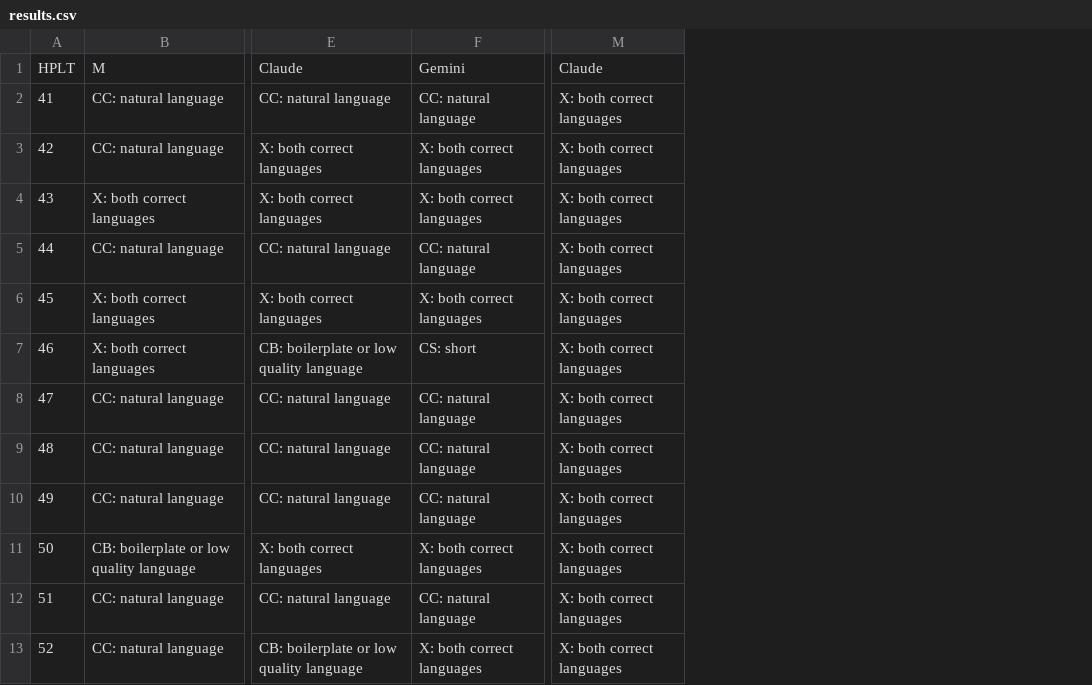
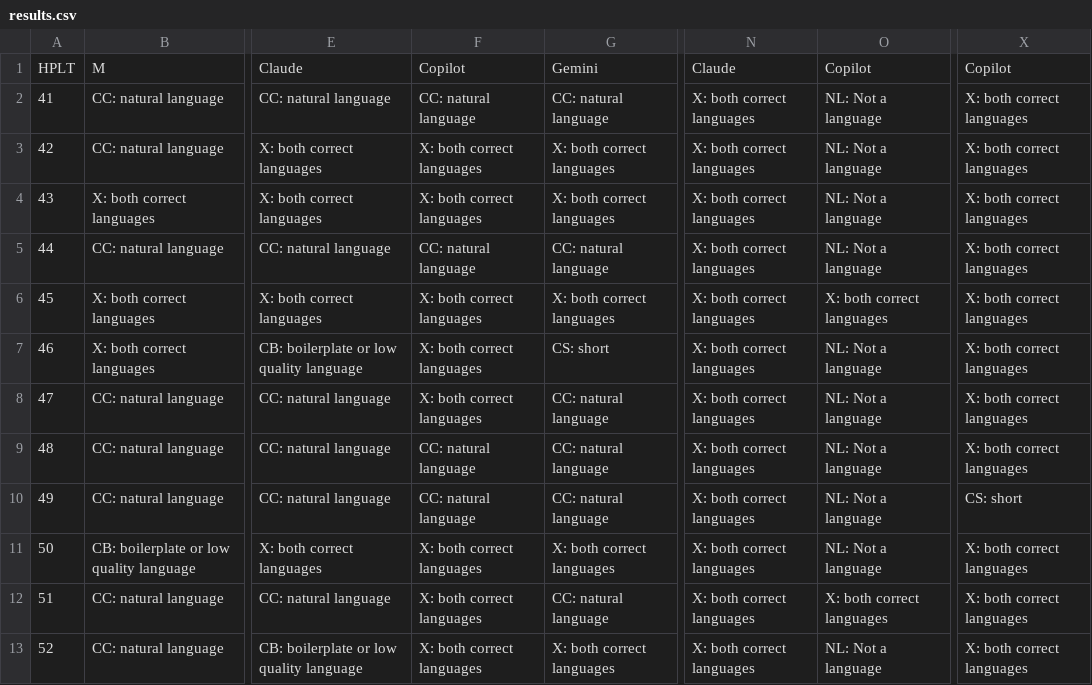
Before and after one commit to andradeM17/Data-quality, a CSV file: LLMs-as-judges/results.csv, drawn as a sheet; only a part is shown, gaps mark what is left out; the diff names each change by its address in the sheet, - before the commit and + after, or states it on an @@ line.

Commit message:
Added copilot results to table

```diff
--- a/LLMs-as-judges/results.csv
+++ b/LLMs-as-judges/results.csv
+column F, rows 1-13: Copilot | CC: natural language | X: both correct languages | X: both correct languages | CC: natural language | X: both correct languages | X: both correct languages | X: both correct languages | CC: natural language | CC: natural language | X: both correct languages | X: both correct languages | X: both correct languages
+column O, rows 1-13: Copilot | NL: Not a language | NL: Not a language | NL: Not a language | NL: Not a language | X: both correct languages | NL: Not a language | NL: Not a language | NL: Not a language | NL: Not a language | NL: Not a language | X: both correct languages | NL: Not a language
+column X, rows 1-13: Copilot | X: both correct languages | X: both correct languages | X: both correct languages | X: both correct languages | X: both correct languages | X: both correct languages | X: both correct languages | X: both correct languages | CS: short | X: both correct languages | X: both correct languages | X: both correct languages
```
